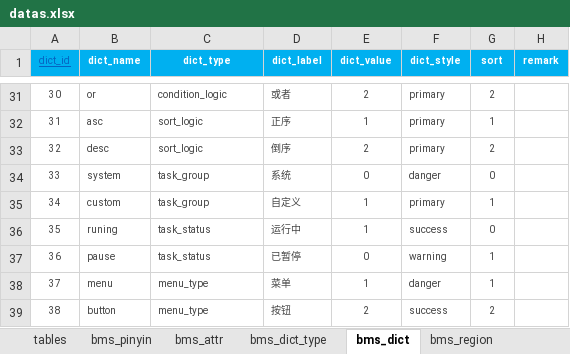
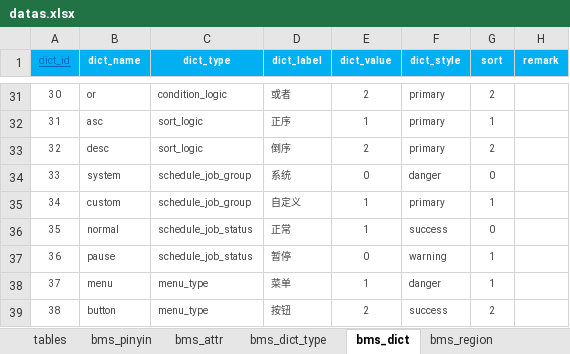
Before and after one commit to dlshouwen/swda-server, an Excel workbook: swda-source/db/init/datas.xlsx, sheet bms_dict, drawn as a sheet; only a part is shown, gaps mark what is left out; values as stored, in another font and other column widths than the file's, no borders; the diff names each change by its address in the sheet, - before the commit and + after, or states it on an @@ line.

```diff
--- a/swda-source/db/init/datas.xlsx (sheet bms_dict)
+++ b/swda-source/db/init/datas.xlsx (sheet bms_dict)
-C34:C35 (dict_type): task_group
+C34:C35 (dict_type): schedule_job_group
-B36 (dict_name): runing
+B36 (dict_name): normal
-C36:C37 (dict_type): task_status
+C36:C37 (dict_type): schedule_job_status
-D36 (dict_label): 运行中
+D36 (dict_label): 正常
-D37 (dict_label): 已暂停
+D37 (dict_label): 暂停
```
Also changed, not shown: sheet bms_menu, sheet bms_dict_type, 31 other files.
